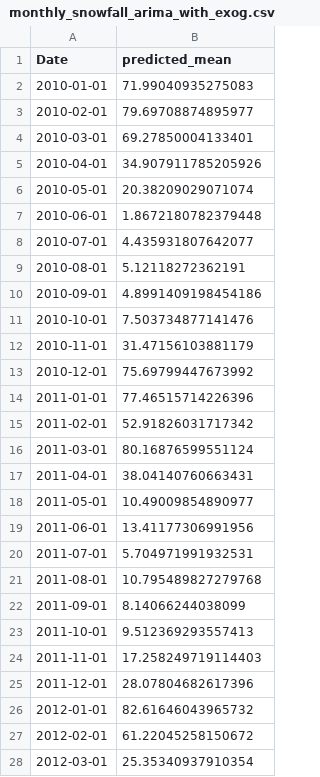
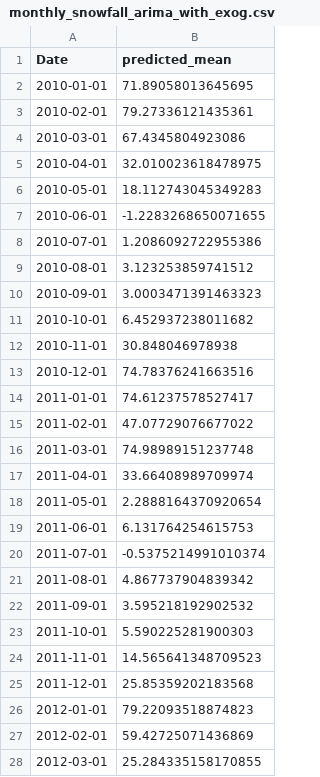
Before and after one commit to johnmarcovici/UCB-ML-AI, a CSV file: modules/10/data/monthly_snowfall_arima_with_exog.csv, drawn as a sheet; only a part is shown; the diff covers the shown part only.

Commit message:
Updated regression data reflecting updated (reduced) fit order

```diff
--- a/modules/10/data/monthly_snowfall_arima_with_exog.csv
+++ b/modules/10/data/monthly_snowfall_arima_with_exog.csv
@@ -1,28 +1,28 @@
 Date,predicted_mean
-2010-01-01,71.99040935275083
-2010-02-01,79.69708874895977
-2010-03-01,69.27850004133401
-2010-04-01,34.907911785205926
-2010-05-01,20.38209029071074
-2010-06-01,1.8672180782379448
-2010-07-01,4.435931807642077
-2010-08-01,5.12118272362191
-2010-09-01,4.8991409198454186
-2010-10-01,7.503734877141476
-2010-11-01,31.47156103881179
-2010-12-01,75.69799447673992
-2011-01-01,77.46515714226396
-2011-02-01,52.91826031717342
-2011-03-01,80.16876599551124
-2011-04-01,38.04140760663431
-2011-05-01,10.49009854890977
-2011-06-01,13.41177306991956
-2011-07-01,5.704971991932531
-2011-08-01,10.795489827279768
-2011-09-01,8.14066244038099
-2011-10-01,9.512369293557413
-2011-11-01,17.258249719114403
-2011-12-01,28.07804682617396
-2012-01-01,82.61646043965732
-2012-02-01,61.22045258150672
-2012-03-01,25.35340937910354
+2010-01-01,71.89058013645695
+2010-02-01,79.27336121435361
+2010-03-01,67.4345804923086
+2010-04-01,32.010023618478975
+2010-05-01,18.112743045349283
+2010-06-01,-1.2283268650071655
+2010-07-01,1.2086092722955386
+2010-08-01,3.123253859741512
+2010-09-01,3.0003471391463323
+2010-10-01,6.452937238011682
+2010-11-01,30.848046978938
+2010-12-01,74.78376241663516
+2011-01-01,74.61237578527417
+2011-02-01,47.07729076677022
+2011-03-01,74.98989151237748
+2011-04-01,33.66408989709974
+2011-05-01,2.2888164370920654
+2011-06-01,6.131764254615753
+2011-07-01,-0.5375214991010374
+2011-08-01,4.867737904839342
+2011-09-01,3.595218192902532
+2011-10-01,5.590225281900303
+2011-11-01,14.565641348709523
+2011-12-01,25.85359202183568
+2012-01-01,79.22093518874823
+2012-02-01,59.42725071436869
+2012-03-01,25.284335158170855
```
Also changed, not shown: 122 edited cells elsewhere in this file, 1 other file.
